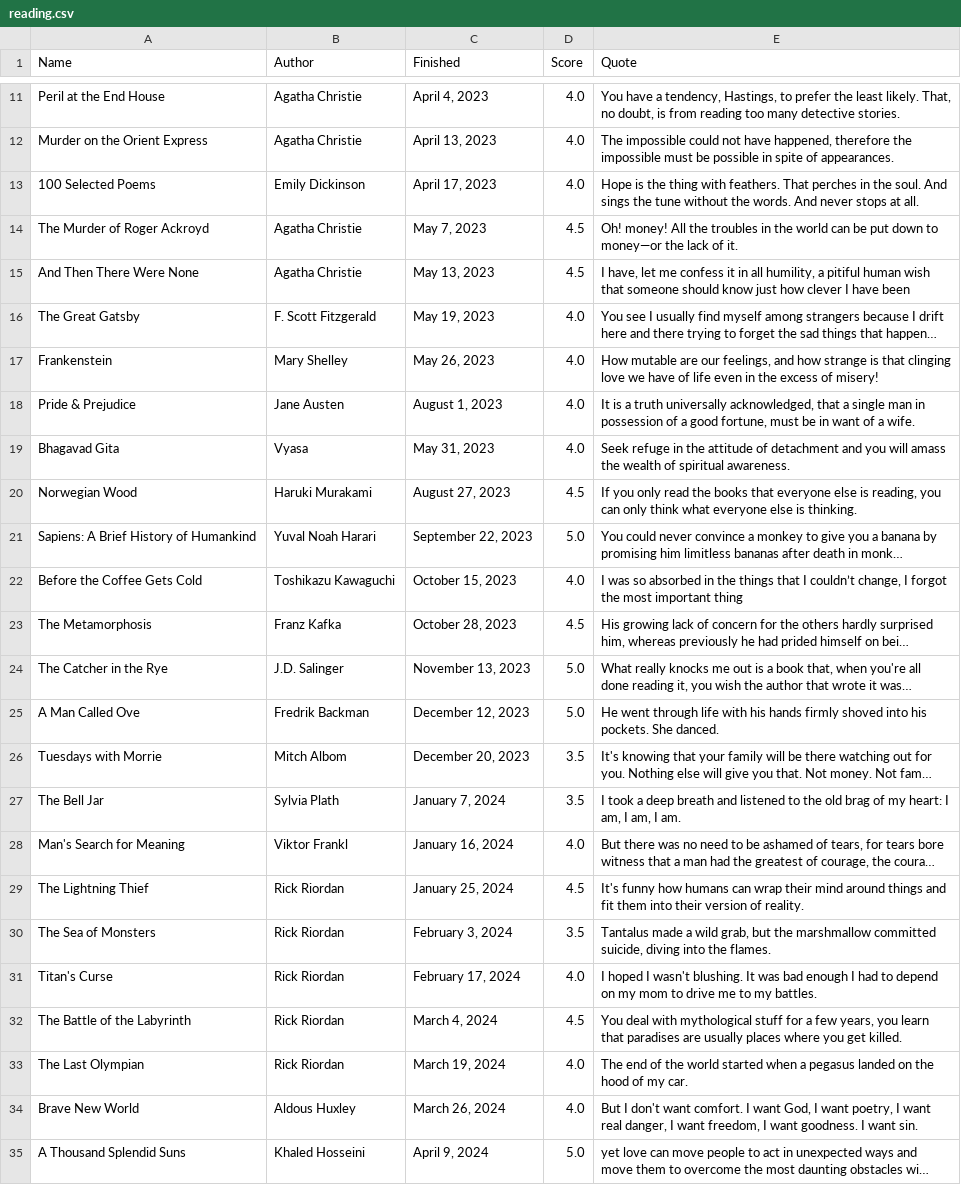
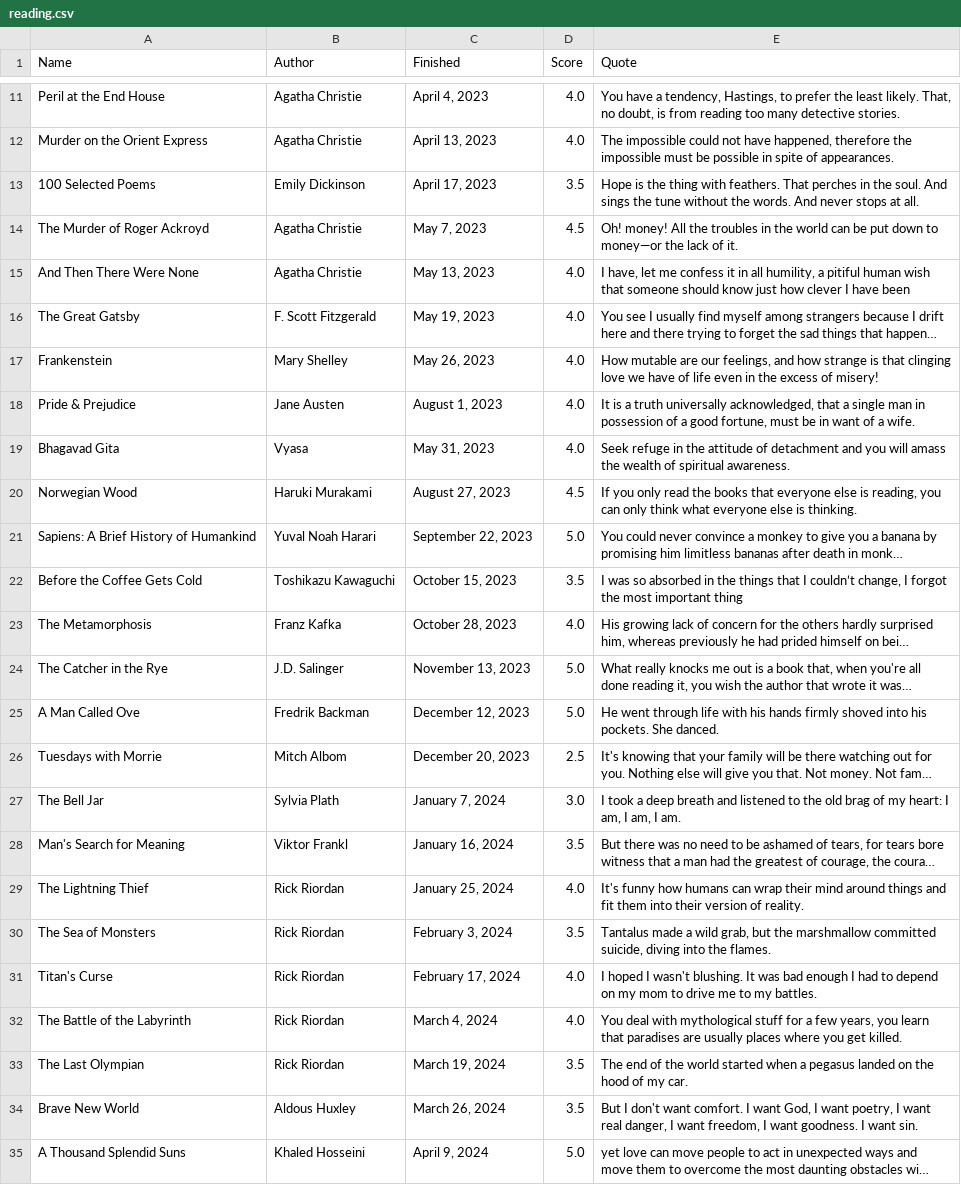
Before and after one commit to MananAg007/mananag007.github.io, a CSV file: reading.csv, drawn as a sheet; only a part is shown, gaps mark what is left out; long unchanged cells end in …; the diff covers the shown part only; the diff names each change by its address in the sheet, - before the commit and + after, or states it on an @@ line.

```diff
--- a/reading.csv
+++ b/reading.csv
-D13 (Score): 4.0
+D13 (Score): 3.5
-D15 (Score): 4.5
+D15 (Score): 4.0
-D22 (Score): 4.0
+D22 (Score): 3.5
-D23 (Score): 4.5
+D23 (Score): 4.0
-D26 (Score): 3.5
+D26 (Score): 2.5
-D27 (Score): 3.5
+D27 (Score): 3.0
-D28 (Score): 4.0
+D28 (Score): 3.5
-D29 (Score): 4.5
+D29 (Score): 4.0
-D32 (Score): 4.5
+D32 (Score): 4.0
-D33:D34 (Score): 4.0
+D33:D34 (Score): 3.5
```
Also changed, not shown: 14 edited cells elsewhere in this file.
